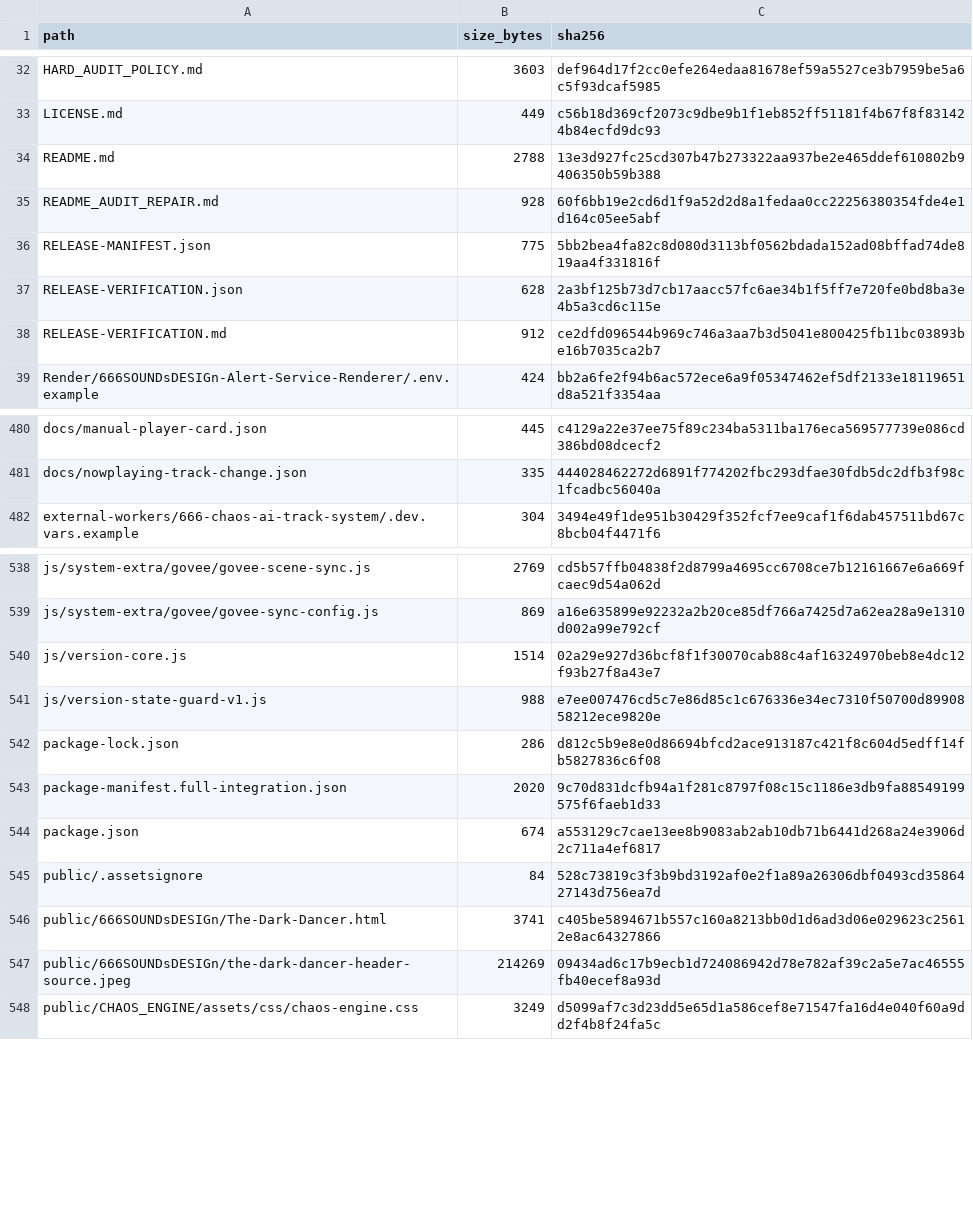
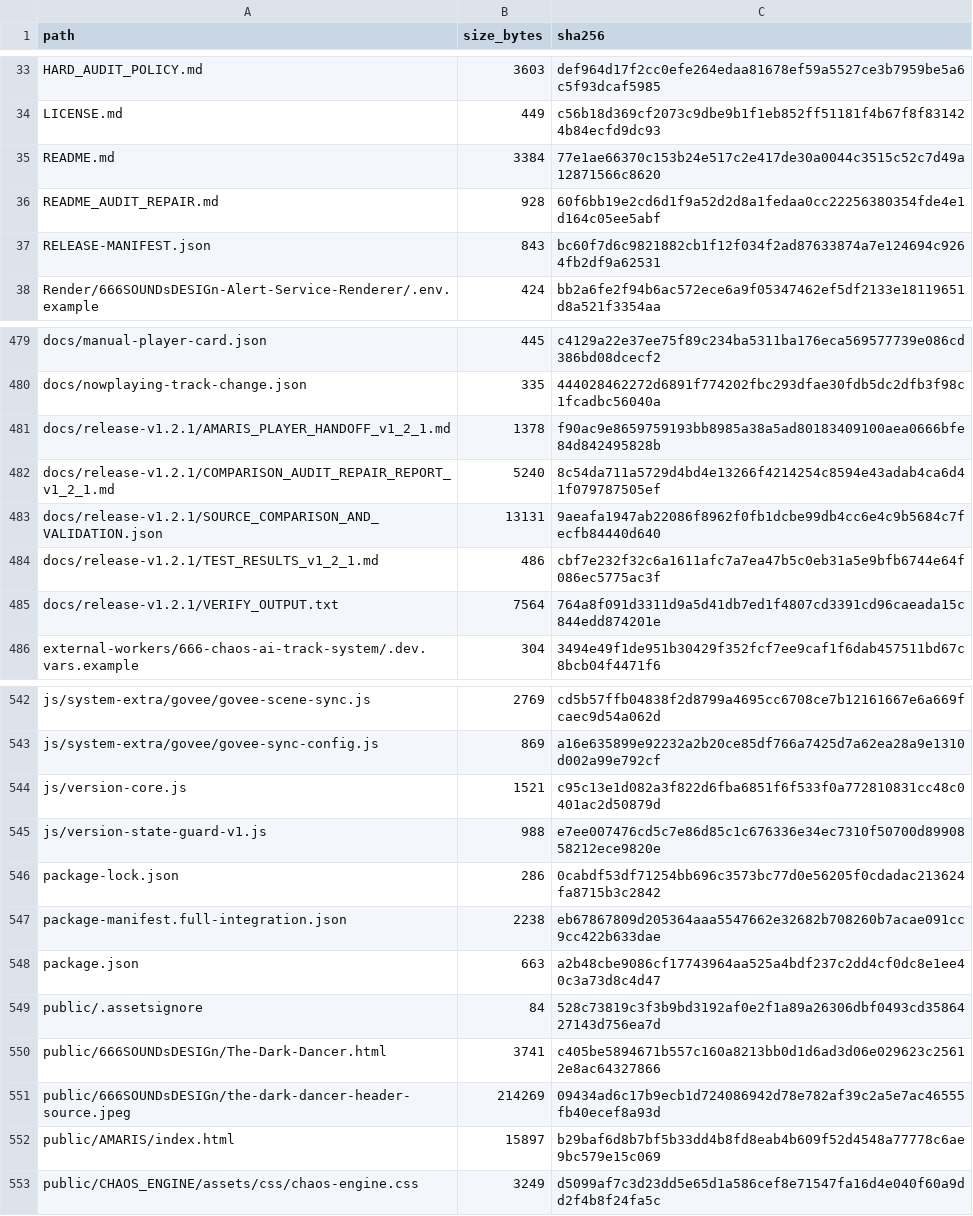
Before and after one commit to xfraggelpower666x/WebRadio-666SOUNDsDESIGn, a CSV file: RELEASE-FILE-INVENTORY.csv, drawn as a sheet; only a part is shown, gaps mark what is left out; the diff covers the shown part only.

Commit message:
safe root replace: WebRadio-666SOUNDsDESIGn_DEPLOY_ROOT_AMARIS_REPAIR_v1_2_1

```diff
--- a/RELEASE-FILE-INVENTORY.csv
+++ b/RELEASE-FILE-INVENTORY.csv
@@ -33,7 +34,5 @@ HARD_AUDIT_POLICY.md,3603,def964d17f2cc0efe264edaa81678ef59a5527ce3b7959be5a6c5f
 LICENSE.md,449,c56b18d369cf2073c9dbe9b1f1eb852ff51181f4b67f8f831424b84ecfd9dc93
-README.md,2788,13e3d927fc25cd307b47b273322aa937be2e465ddef610802b9406350b59b388
+README.md,3384,77e1ae66370c153b24e517c2e417de30a0044c3515c52c7d49a12871566c8620
 README_AUDIT_REPAIR.md,928,60f6bb19e2cd6d1f9a52d2d8a1fedaa0cc22256380354fde4e1d164c05ee5abf
-RELEASE-MANIFEST.json,775,5bb2bea4fa82c8d080d3113bf0562bdada152ad08bffad74de819aa4f331816f
-RELEASE-VERIFICATION.json,628,2a3bf125b73d7cb17aacc57fc6ae34b1f5ff7e720fe0bd8ba3e4b5a3cd6c115e
-RELEASE-VERIFICATION.md,912,ce2dfd096544b969c746a3aa7b3d5041e800425fb11bc03893be16b7035ca2b7
+RELEASE-MANIFEST.json,843,bc60f7d6c9821882cb1f12f034f2ad87633874a7e124694c9264fb2df9a62531
 Render/666SOUNDsDESIGn-Alert-Service-Renderer/.env.example,424,bb2a6fe2f94b6ac572ece6a9f05347462ef5df2133e18119651d8a521f3354aa
@@ -481,2 +480,7 @@ docs/manual-player-card.json,445,c4129a22e37ee75f89c234ba5311ba176eca569577739e0
 docs/nowplaying-track-change.json,335,444028462272d6891f774202fbc293dfae30fdb5dc2dfb3f98c1fcadbc56040a
+docs/release-v1.2.1/AMARIS_PLAYER_HANDOFF_v1_2_1.md,1378,f90ac9e8659759193bb8985a38a5ad80183409100aea0666bfe84d842495828b
+docs/release-v1.2.1/COMPARISON_AUDIT_REPAIR_REPORT_v1_2_1.md,5240,8c54da711a5729d4bd4e13266f4214254c8594e43adab4ca6d41f079787505ef
+docs/release-v1.2.1/SOURCE_COMPARISON_AND_VALIDATION.json,13131,9aeafa1947ab22086f8962f0fb1dcbe99db4cc6e4c9b5684c7fecfb84440d640
+docs/release-v1.2.1/TEST_RESULTS_v1_2_1.md,486,cbf7e232f32c6a1611afc7a7ea47b5c0eb31a5e9bfb6744e64f086ec5775ac3f
+docs/release-v1.2.1/VERIFY_OUTPUT.txt,7564,764a8f091d3311d9a5d41db7ed1f4807cd3391cd96caeada15c844edd874201e
 external-workers/666-chaos-ai-track-system/.dev.vars.example,304,3494e49f1de951b30429f352fcf7ee9caf1f6dab457511bd67c8bcb04f4471f6
@@ -539,7 +543,7 @@ js/system-extra/govee/govee-scene-sync.js,2769,cd5b57ffb04838f2d8799a4695cc6708c
 js/system-extra/govee/govee-sync-config.js,869,a16e635899e92232a2b20ce85df766a7425d7a62ea28a9e1310d002a99e792cf
-js/version-core.js,1514,02a29e927d36bcf8f1f30070cab88c4af16324970beb8e4dc12f93b27f8a43e7
+js/version-core.js,1521,c95c13e1d082a3f822d6fba6851f6f533f0a772810831cc48c0401ac2d50879d
 js/version-state-guard-v1.js,988,e7ee007476cd5c7e86d85c1c676336e34ec7310f50700d8990858212ece9820e
-package-lock.json,286,d812c5b9e8e0d86694bfcd2ace913187c421f8c604d5edff14fb5827836c6f08
-package-manifest.full-integration.json,2020,9c70d831dcfb94a1f281c8797f08c15c1186e3db9fa88549199575f6faeb1d33
-package.json,674,a553129c7cae13ee8b9083ab2ab10db71b6441d268a24e3906d2c711a4ef6817
+package-lock.json,286,0cabdf53df71254bb696c3573bc77d0e56205f0cdadac213624fa8715b3c2842
+package-manifest.full-integration.json,2238,eb67867809d205364aaa5547662e32682b708260b7acae091cc9cc422b633dae
+package.json,663,a2b48cbe9086cf17743964aa525a4bdf237c2dd4cf0dc8e1ee40c3a73d8c4d47
 public/.assetsignore,84,528c73819c3f3b9bd3192af0e2f1a89a26306dbf0493cd3586427143d756ea7d
@@ -547,2 +551,3 @@ public/666SOUNDsDESIGn/The-Dark-Dancer.html,3741,c405be5894671b557c160a8213bb0d1
 public/666SOUNDsDESIGn/the-dark-dancer-header-source.jpeg,214269,09434ad6c17b9ecb1d724086942d78e782af39c2a5e7ac46555fb40ecef8a93d
+public/AMARIS/index.html,15897,b29baf6d8b7bf5b33dd4b8fd8eab4b609f52d4548a77778c6ae9bc579e15c069
 public/CHAOS_ENGINE/assets/css/chaos-engine.css,3249,d5099af7c3d23dd5e65d1a586cef8e71547fa16d4e040f60a9dd2f4b8f24fa5c
```
Also changed, not shown: 1 added row and 32 edited cells elsewhere in this file, 32 other files.
